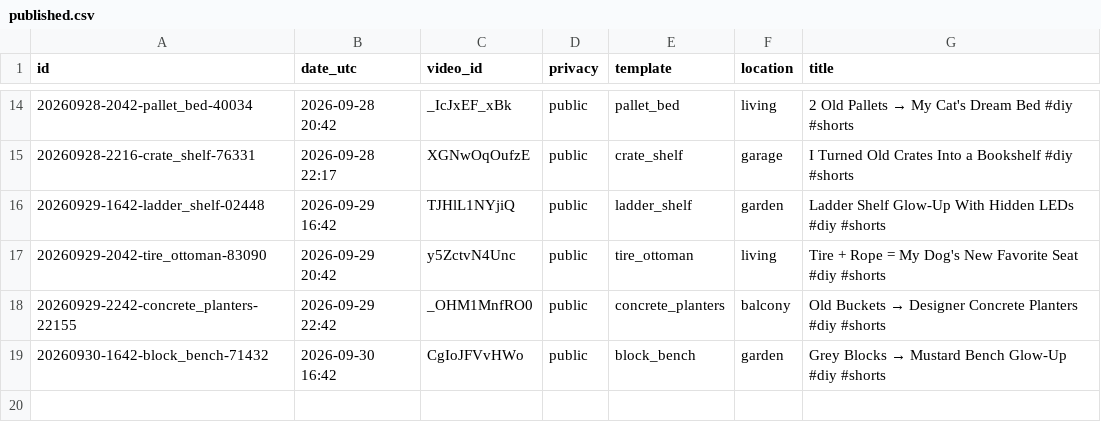
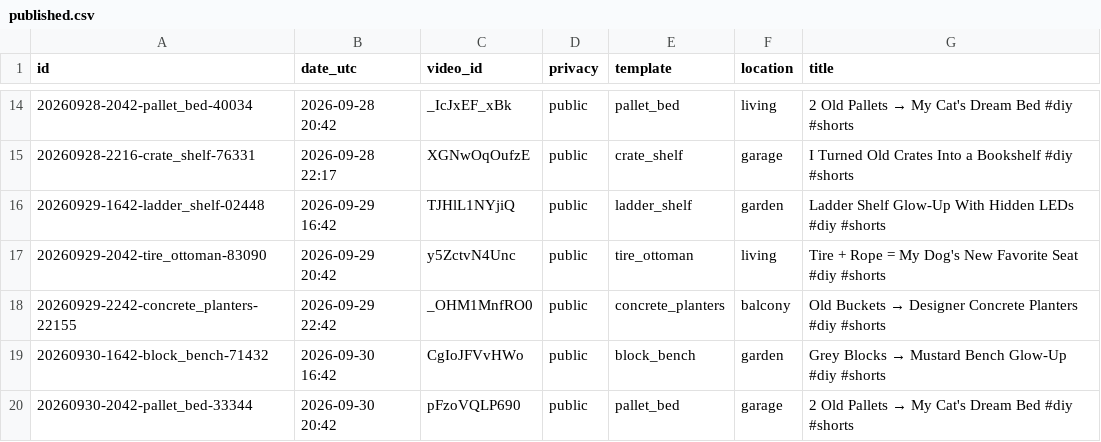
Before and after one commit to olgunkadirgulhan/maya-builds-cozy, a CSV file: published.csv, drawn as a sheet; only a part is shown, gaps mark what is left out.

Commit message:
short: 2026-09-30-2042

```diff
--- a/published.csv
+++ b/published.csv
@@ -19 +19,2 @@ id,date_utc,video_id,privacy,template,location,title
 20260930-1642-block_bench-71432,2026-09-30 16:42,CgIoJFVvHWo,public,block_bench,garden,Grey Blocks → Mustard Bench Glow-Up #diy #shorts
+20260930-2042-pallet_bed-33344,2026-09-30 20:42,pFzoVQLP690,public,pallet_bed,garage,2 Old Pallets → My Cat's Dream Bed #diy #shorts
```
Also changed, not shown: 1 other file.
